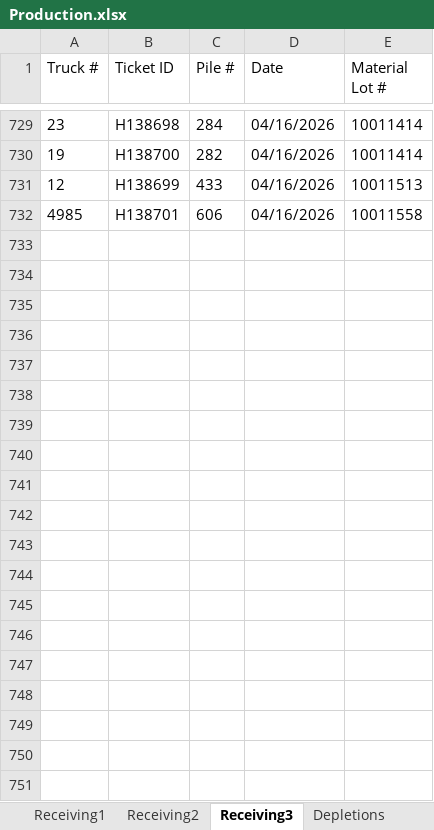
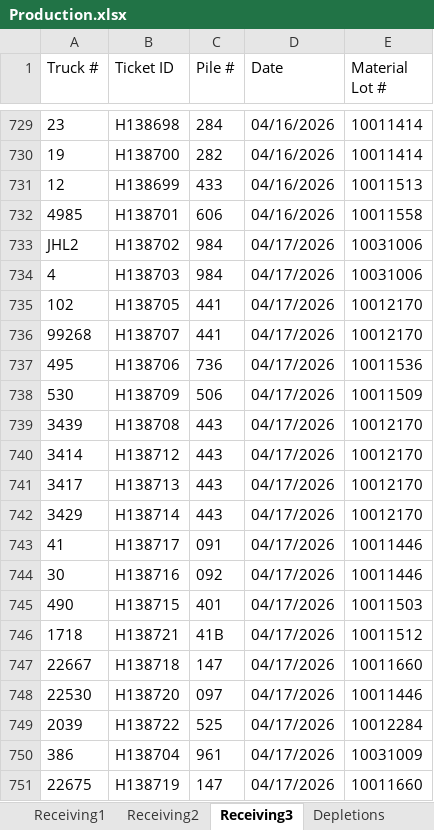
Before and after one commit to Harsco36Map/Yardmap, an Excel workbook: Production.xlsx, sheet Receiving3, drawn as a sheet; only a part is shown, gaps mark what is left out; values as stored, in another font and other column widths than the file's, no borders; the diff covers the shown part only; the diff names each change by its address in the sheet, - before the commit and + after, or states it on an @@ line.

```diff
--- a/Production.xlsx (sheet Receiving3)
+++ b/Production.xlsx (sheet Receiving3)
+row 733: JHL2 | H138702 | 984 | 04/17/2026 | 10031006
+row 734: 4 | H138703 | 984 | 04/17/2026 | 10031006
+row 735: 102 | H138705 | 441 | 04/17/2026 | 10012170
+row 736: 99268 | H138707 | 441 | 04/17/2026 | 10012170
+row 737: 495 | H138706 | 736 | 04/17/2026 | 10011536
+row 738: 530 | H138709 | 506 | 04/17/2026 | 10011509
+row 739: 3439 | H138708 | 443 | 04/17/2026 | 10012170
+row 740: 3414 | H138712 | 443 | 04/17/2026 | 10012170
+row 741: 3417 | H138713 | 443 | 04/17/2026 | 10012170
+row 742: 3429 | H138714 | 443 | 04/17/2026 | 10012170
+row 743: 41 | H138717 | 091 | 04/17/2026 | 10011446
+row 744: 30 | H138716 | 092 | 04/17/2026 | 10011446
+row 745: 490 | H138715 | 401 | 04/17/2026 | 10011503
+row 746: 1718 | H138721 | 41B | 04/17/2026 | 10011512
+row 747: 22667 | H138718 | 147 | 04/17/2026 | 10011660
+row 748: 22530 | H138720 | 097 | 04/17/2026 | 10011446
+row 749: 2039 | H138722 | 525 | 04/17/2026 | 10012284
+row 750: 386 | H138704 | 961 | 04/17/2026 | 10031009
+row 751: 22675 | H138719 | 147 | 04/17/2026 | 10011660
```
Also changed, not shown: 53 added rows elsewhere in this sheet, sheet Consumption4, sheet Consumption2, sheet Receiving2, sheet Consumption3, sheet Consumption1, sheet Receiving1.
